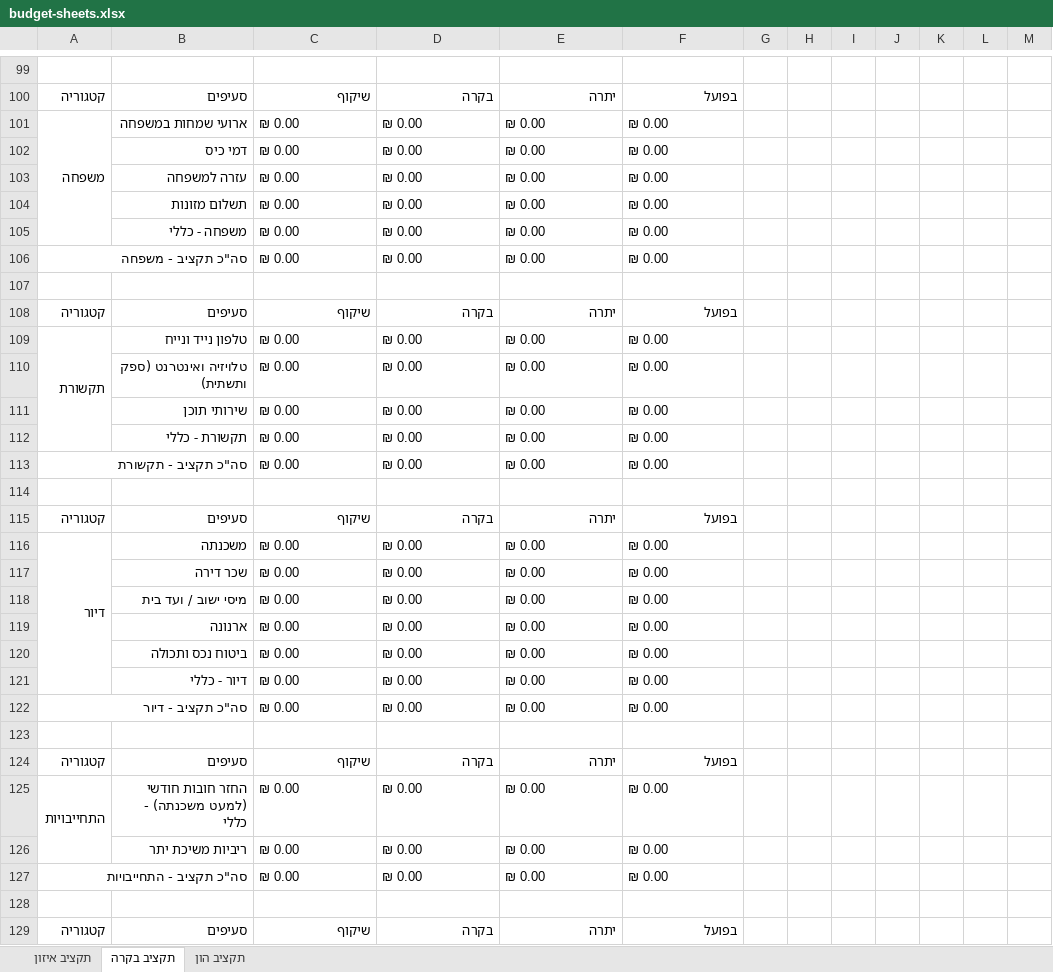
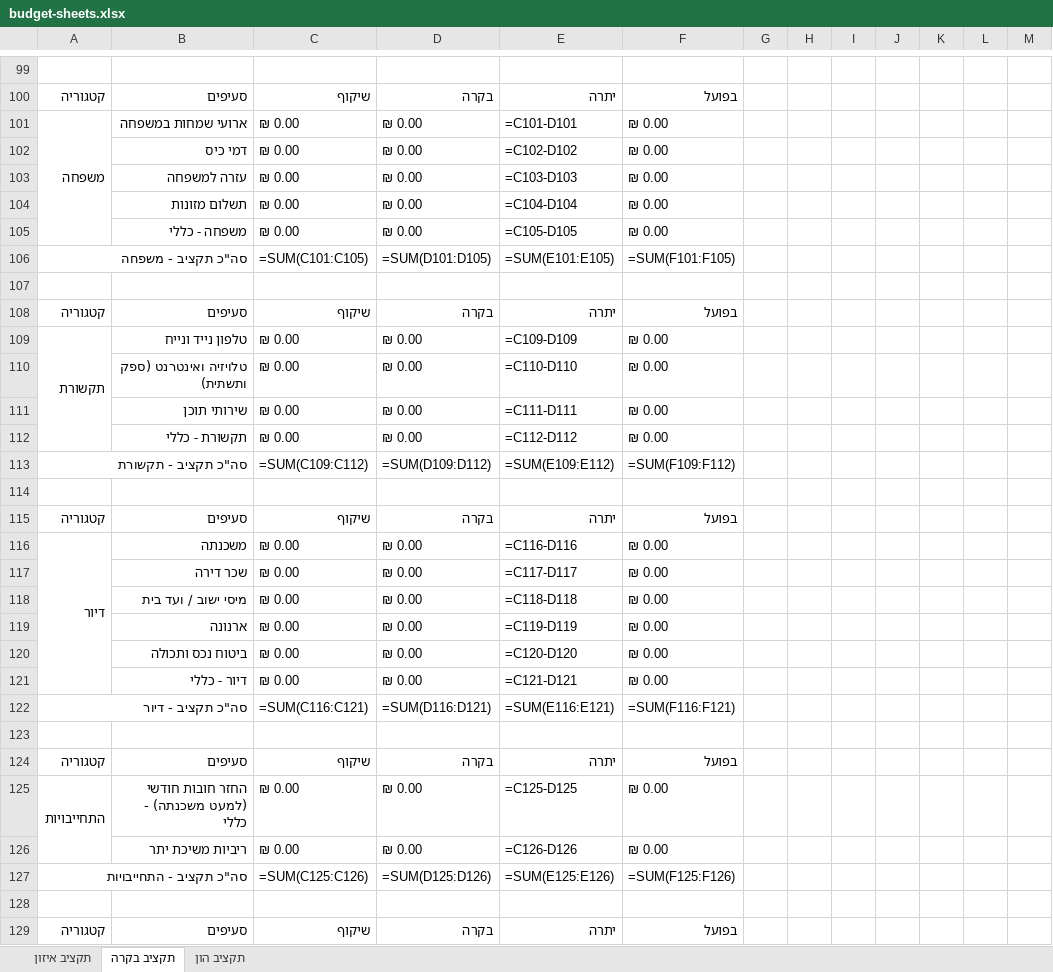
Before and after one commit to AboubakarArisar/finance-classifier, an Excel workbook: data/budget-sheets.xlsx, sheet תקציב בקרה, drawn as a sheet; only a part is shown, gaps mark what is left out; values as stored, in another font and other column widths than the file's, no cell formats; formulas without a stored value are shown as written; removed rows and columns are numbered as before the commit, all else as after; the diff covers the shown part only; the diff names each change by its address in the sheet, - before the commit and + after, or states it on an @@ line.

```diff
--- a/data/budget-sheets.xlsx (sheet תקציב בקרה)
+++ b/data/budget-sheets.xlsx (sheet תקציב בקרה)
-E101: ₪ 0.00
+E101: =C101-D101
-E102: ₪ 0.00
+E102: =C102-D102
-E103: ₪ 0.00
+E103: =C103-D103
-E104: ₪ 0.00
+E104: =C104-D104
-E105: ₪ 0.00
+E105: =C105-D105
-row 106: סה"כ תקציב - משפחה |  | ₪ 0.00 | ₪ 0.00 | ₪ 0.00 | ₪ 0.00
+row 106: סה"כ תקציב - משפחה |  | =SUM(C101:C105) | =SUM(D101:D105) | =SUM(E101:E105) | =SUM(F101:F105)
-E109: ₪ 0.00
+E109: =C109-D109
-E110: ₪ 0.00
+E110: =C110-D110
-E111: ₪ 0.00
+E111: =C111-D111
-E112: ₪ 0.00
+E112: =C112-D112
-row 113: סה"כ תקציב - תקשורת |  | ₪ 0.00 | ₪ 0.00 | ₪ 0.00 | ₪ 0.00
+row 113: סה"כ תקציב - תקשורת |  | =SUM(C109:C112) | =SUM(D109:D112) | =SUM(E109:E112) | =SUM(F109:F112)
-E116: ₪ 0.00
+E116: =C116-D116
-E117: ₪ 0.00
+E117: =C117-D117
-E118: ₪ 0.00
+E118: =C118-D118
-E119: ₪ 0.00
+E119: =C119-D119
-E120: ₪ 0.00
+E120: =C120-D120
-E121: ₪ 0.00
+E121: =C121-D121
-row 122: סה"כ תקציב - דיור |  | ₪ 0.00 | ₪ 0.00 | ₪ 0.00 | ₪ 0.00
+row 122: סה"כ תקציב - דיור |  | =SUM(C116:C121) | =SUM(D116:D121) | =SUM(E116:E121) | =SUM(F116:F121)
-E125: ₪ 0.00
+E125: =C125-D125
-E126: ₪ 0.00
+E126: =C126-D126
-row 127: סה"כ תקציב - התחייבויות |  | ₪ 0.00 | ₪ 0.00 | ₪ 0.00 | ₪ 0.00
+row 127: סה"כ תקציב - התחייבויות |  | =SUM(C125:C126) | =SUM(D125:D126) | =SUM(E125:E126) | =SUM(F125:F126)
```
Also changed, not shown: 12 added rows, 12 removed rows and 99 edited cells elsewhere in this sheet, sheet תקציב הון, sheet תקציב איזון, cell formats, 1 other file.
